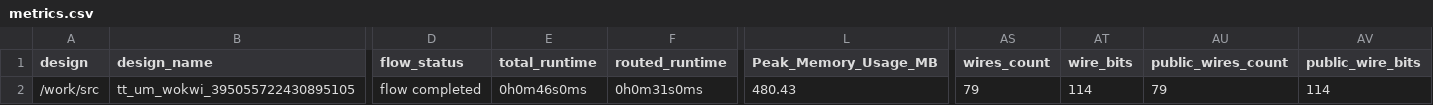
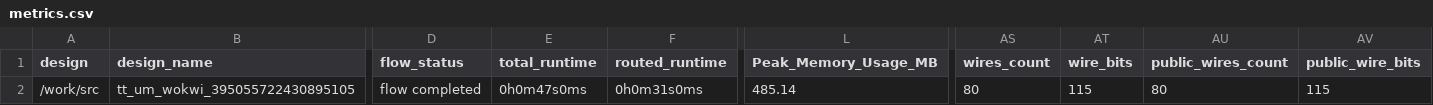
Before and after one commit to TinyTapeout/tinytapeout-06, a CSV file: projects/tt_um_wokwi_395055722430895105/stats/metrics.csv, drawn as a sheet; only a part is shown, gaps mark what is left out; the diff names each change by its address in the sheet, - before the commit and + after, or states it on an @@ line.

Commit message:
feat: update project tt_um_wokwi_395055722430895105 from holunder00/TinyTapeout_SecondTry
Commit: 08f331f2c0f8ce2f174be5ad4594376110fb642e
Workflow: https://github.com/holunder00/TinyTapeout_SecondTry/actions/runs/8723839495

```diff
--- a/projects/tt_um_wokwi_395055722430895105/stats/metrics.csv
+++ b/projects/tt_um_wokwi_395055722430895105/stats/metrics.csv
-E2 (total_runtime): 0h0m46s0ms
+E2 (total_runtime): 0h0m47s0ms
-L2 (Peak_Memory_Usage_MB): 480.43
+L2 (Peak_Memory_Usage_MB): 485.14
-AS2 (wires_count): 79
+AS2 (wires_count): 80
-AT2 (wire_bits): 114
+AT2 (wire_bits): 115
-AU2 (public_wires_count): 79
+AU2 (public_wires_count): 80
-AV2 (public_wire_bits): 114
+AV2 (public_wire_bits): 115
```
Also changed, not shown: 5 other files.
